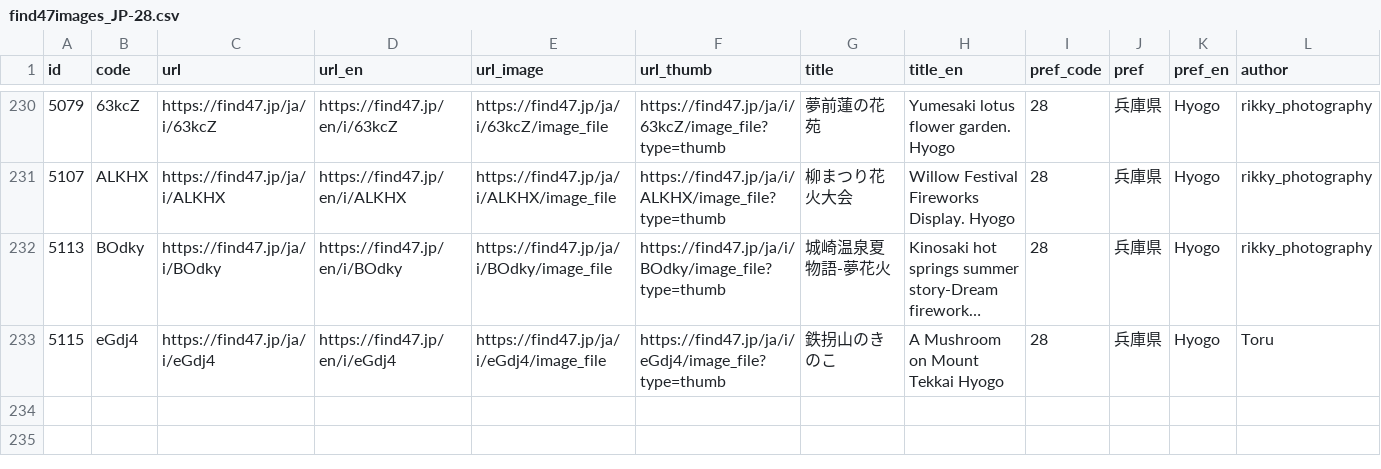
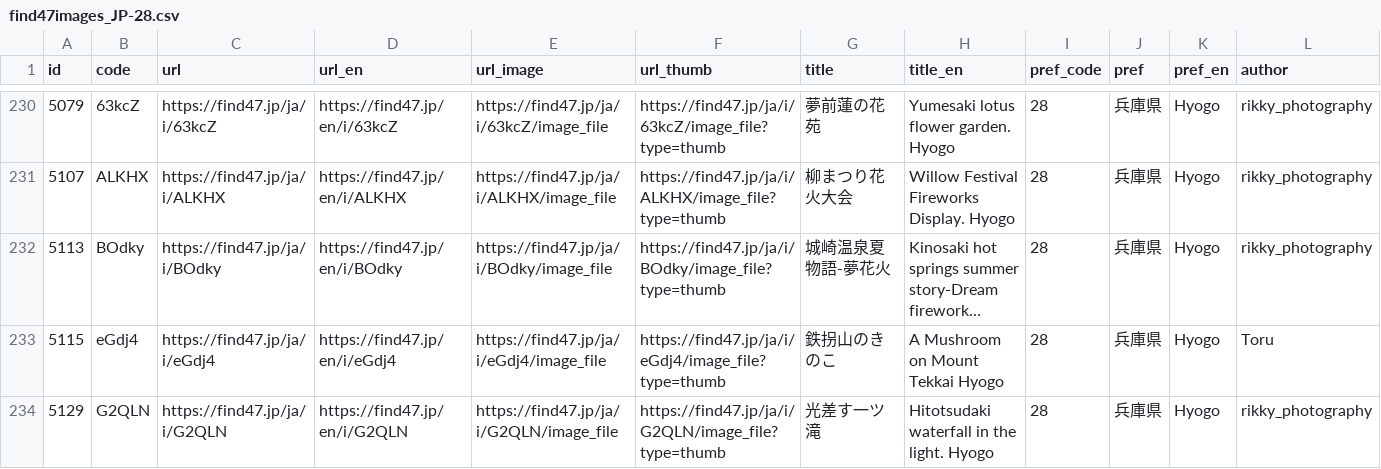
Before and after one commit to code4fukui/find47, a CSV file: pref/find47images_JP-28.csv, drawn as a sheet; only a part is shown, gaps mark what is left out; long unchanged cells end in …; rows hold the shown columns only; the diff names each change by its address in the sheet, - before the commit and + after, or states it on an @@ line.

Commit message:
update data

```diff
--- a/pref/find47images_JP-28.csv
+++ b/pref/find47images_JP-28.csv
+row 234: 5129 | G2QLN | https://find47.jp/ja/i/G2QLN | https://find47.jp/en/i/G2QLN | https://find47.jp/ja/i/G2QLN/image_file | https://find47.jp/ja/i/G2QLN/image_file?type=thumb | 光差す一ツ滝 | Hitotsudaki waterfall in the light. Hyogo | 28 | 兵庫県 | Hyogo | rikky_photography
```
Also changed, not shown: find47images_c.csv, 7 other files.
